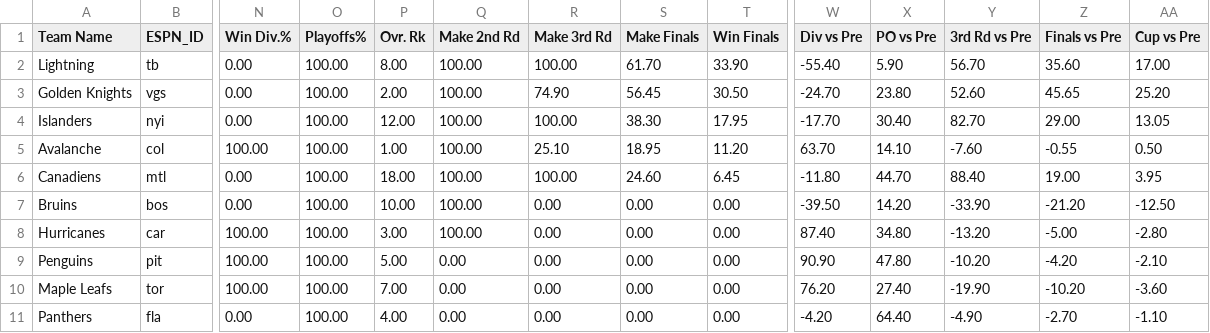
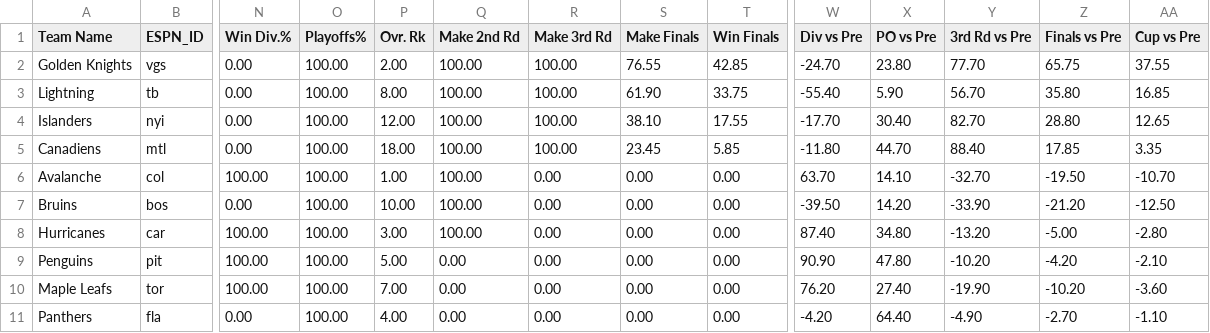
Before and after one commit to Neil-Paine-1/NHL-Player-And-Team-Ratings, a CSV file: NHL-odds-current.csv, drawn as a sheet; only a part is shown, gaps mark what is left out; removed rows and columns are numbered as before the commit, all else as after; rows hold the shown columns only; the diff names each change by its address in the sheet, - before the commit and + after, or states it on an @@ line.

Commit message:
Updated through games of 2021-06-10.

```diff
--- a/NHL-odds-current.csv
+++ b/NHL-odds-current.csv
+row 2: Golden Knights | vgs | 0.00 | 100.00 | 2.00 | 100.00 | 100.00 | 76.55 | 42.85 | -24.70 | 23.80 | 77.70 | 65.75 | 37.55
-S3 (Make Finals): 61.70
+S3 (Make Finals): 61.90
-T3 (Win Finals): 33.90
+T3 (Win Finals): 33.75
-Z3 (Finals vs Pre): 35.60
+Z3 (Finals vs Pre): 35.80
-AA3 (Cup vs Pre): 17.00
+AA3 (Cup vs Pre): 16.85
-row 3: Golden Knights | vgs | 0.00 | 100.00 | 2.00 | 100.00 | 74.90 | 56.45 | 30.50 | -24.70 | 23.80 | 52.60 | 45.65 | 25.20
-S4 (Make Finals): 38.30
+S4 (Make Finals): 38.10
-T4 (Win Finals): 17.95
+T4 (Win Finals): 17.55
-Z4 (Finals vs Pre): 29.00
+Z4 (Finals vs Pre): 28.80
-AA4 (Cup vs Pre): 13.05
+AA4 (Cup vs Pre): 12.65
-row 5: Avalanche | col | 100.00 | 100.00 | 1.00 | 100.00 | 25.10 | 18.95 | 11.20 | 63.70 | 14.10 | -7.60 | -0.55 | 0.50
-S5 (Make Finals): 24.60
+S5 (Make Finals): 23.45
-T5 (Win Finals): 6.45
+T5 (Win Finals): 5.85
-Z5 (Finals vs Pre): 19.00
+Z5 (Finals vs Pre): 17.85
-AA5 (Cup vs Pre): 3.95
+AA5 (Cup vs Pre): 3.35
+row 6: Avalanche | col | 100.00 | 100.00 | 1.00 | 100.00 | 0.00 | 0.00 | 0.00 | 63.70 | 14.10 | -32.70 | -19.50 | -10.70
```
